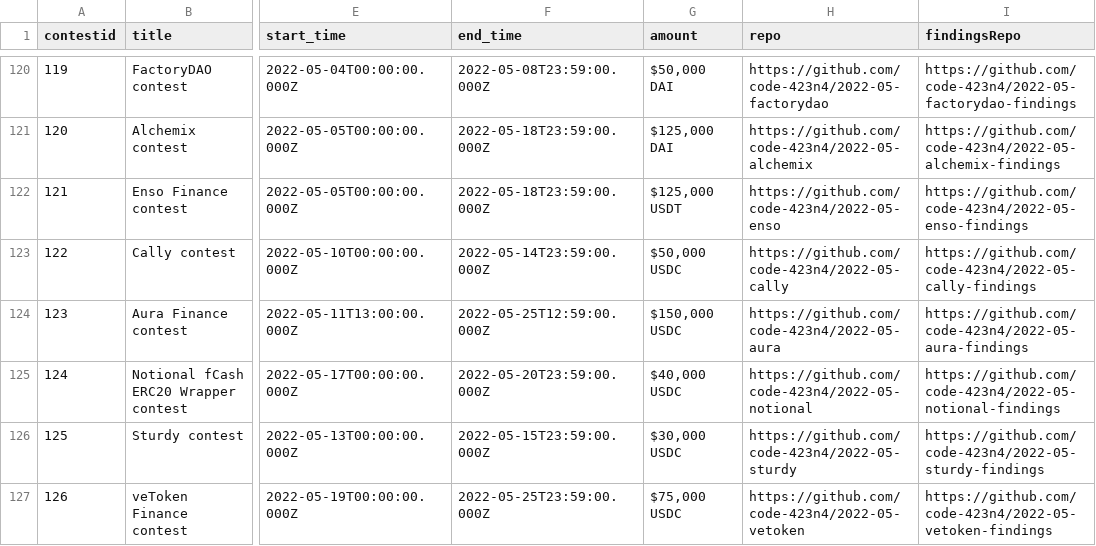
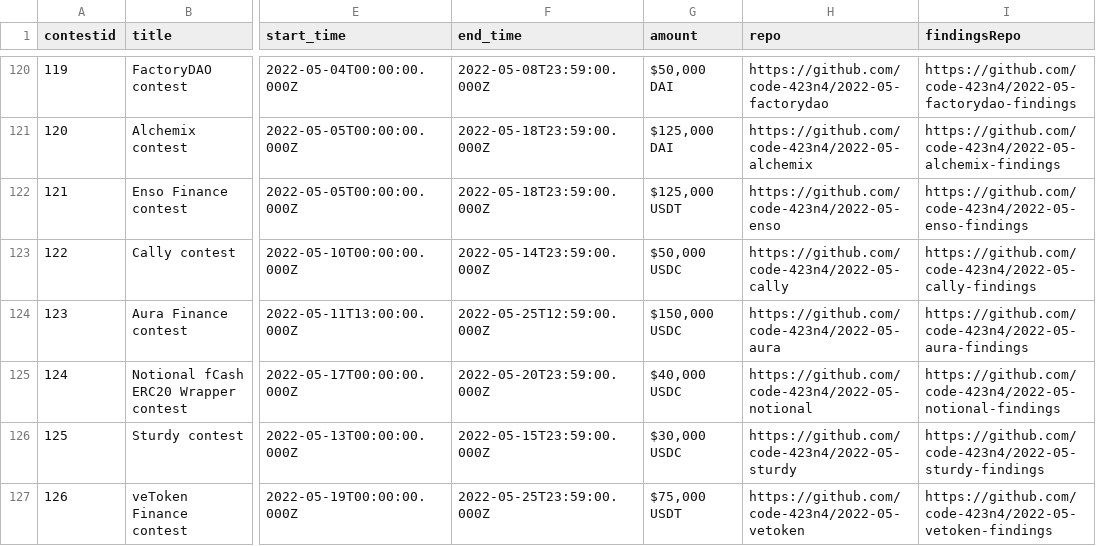
Before and after one commit to code-423n4/code423n4.com, a CSV file: _data/contests/contests.csv, drawn as a sheet; only a part is shown, gaps mark what is left out; the diff names each change by its address in the sheet, - before the commit and + after, or states it on an @@ line.

Commit message:
Update contests.csv

```diff
--- a/_data/contests/contests.csv
+++ b/_data/contests/contests.csv
-G127 (amount): $75,000 USDC
+G127 (amount): $75,000 USDT
```
